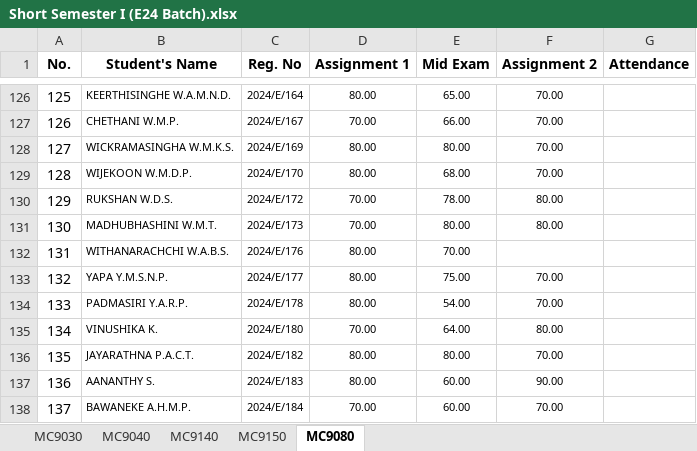
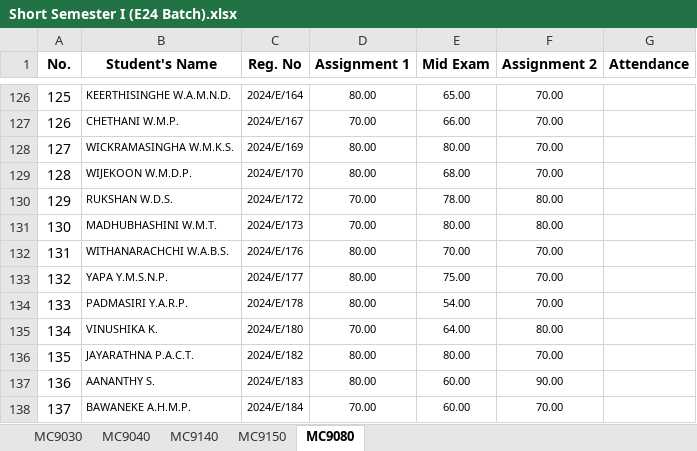
Before and after one commit to IDSFoE/MC3020_Attendance, an Excel workbook: Short Semester I (E24 Batch).xlsx, sheet MC9080, drawn as a sheet; only a part is shown, gaps mark what is left out; values as stored, in another font and other column widths than the file's, no borders; the diff names each change by its address in the sheet, - before the commit and + after, or states it on an @@ line.

Commit message:
Update Short Semester I (E24 Batch).xlsx

```diff
--- a/Short Semester I (E24 Batch).xlsx (sheet MC9080)
+++ b/Short Semester I (E24 Batch).xlsx (sheet MC9080)
-F132 (Assignment 2): (empty)
+F132 (Assignment 2): 70.00
```
